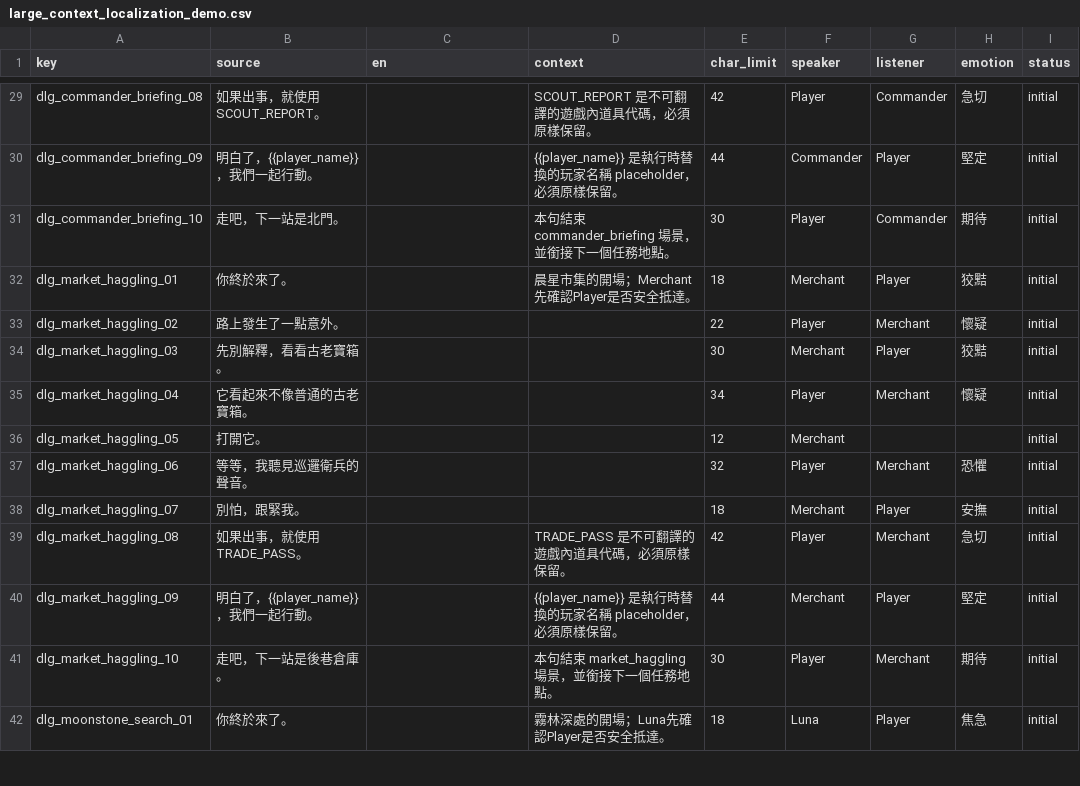
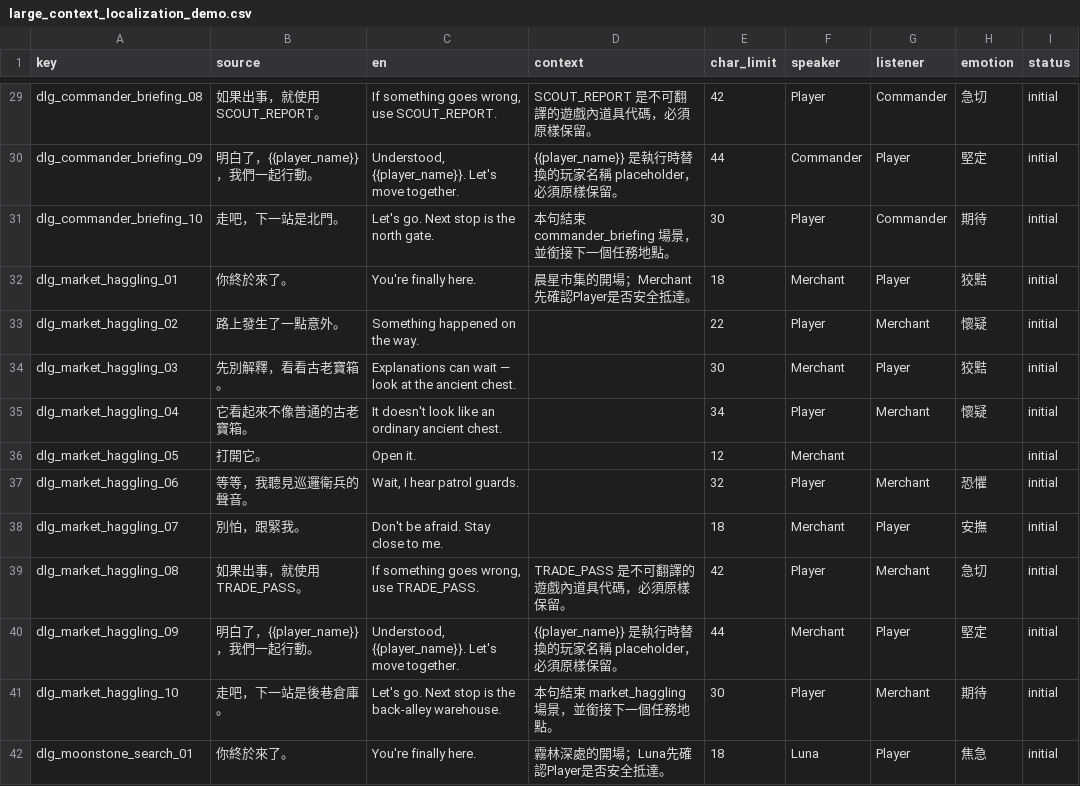
Before and after one commit to itingtseng/ctw-translation, a CSV file: samples/interview/large_context_localization_demo.csv, drawn as a sheet; only a part is shown, gaps mark what is left out; the diff covers the shown part only; the diff names each change by its address in the sheet, - before the commit and + after, or states it on an @@ line.

```diff
--- a/samples/interview/large_context_localization_demo.csv
+++ b/samples/interview/large_context_localization_demo.csv
-C29 (en): (empty)
+C29 (en): If something goes wrong, use SCOUT_REPORT.
-C30 (en): (empty)
+C30 (en): Understood, {{player_name}}. Let's move together.
-C31 (en): (empty)
+C31 (en): Let's go. Next stop is the north gate.
-C32 (en): (empty)
+C32 (en): You're finally here.
-C33 (en): (empty)
+C33 (en): Something happened on the way.
-C34 (en): (empty)
+C34 (en): Explanations can wait — look at the ancient chest.
-C35 (en): (empty)
+C35 (en): It doesn't look like an ordinary ancient chest.
-C36 (en): (empty)
+C36 (en): Open it.
-C37 (en): (empty)
+C37 (en): Wait, I hear patrol guards.
-C38 (en): (empty)
+C38 (en): Don't be afraid. Stay close to me.
-C39 (en): (empty)
+C39 (en): If something goes wrong, use TRADE_PASS.
-C40 (en): (empty)
+C40 (en): Understood, {{player_name}}. Let's move together.
-C41 (en): (empty)
+C41 (en): Let's go. Next stop is the back-alley warehouse.
-C42 (en): (empty)
+C42 (en): You're finally here.
```
Also changed, not shown: 106 edited cells elsewhere in this file, 1 other file.
